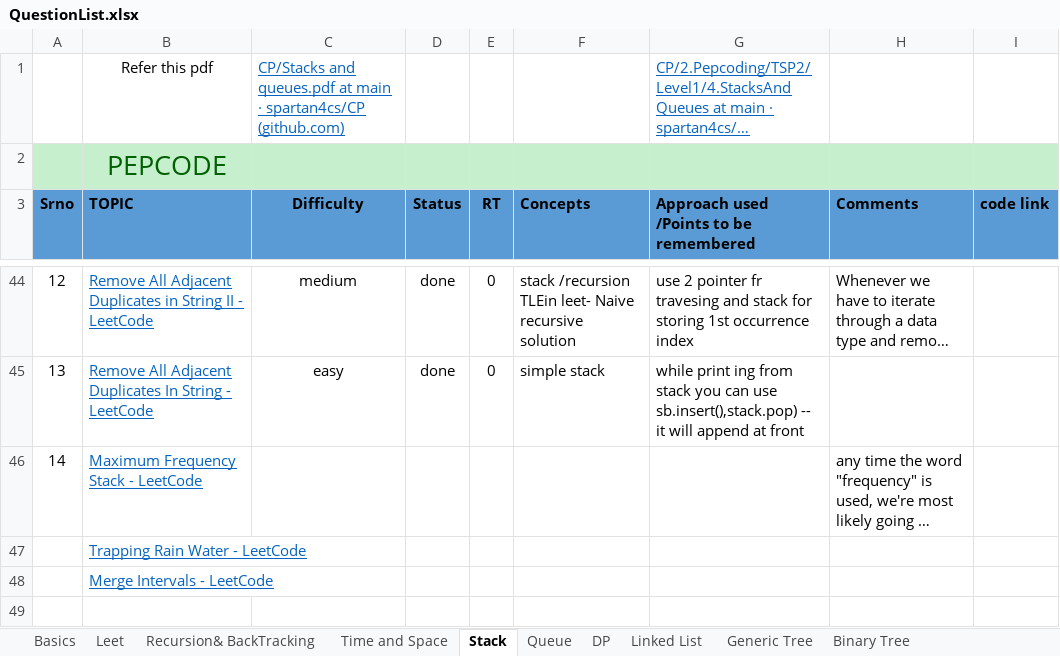
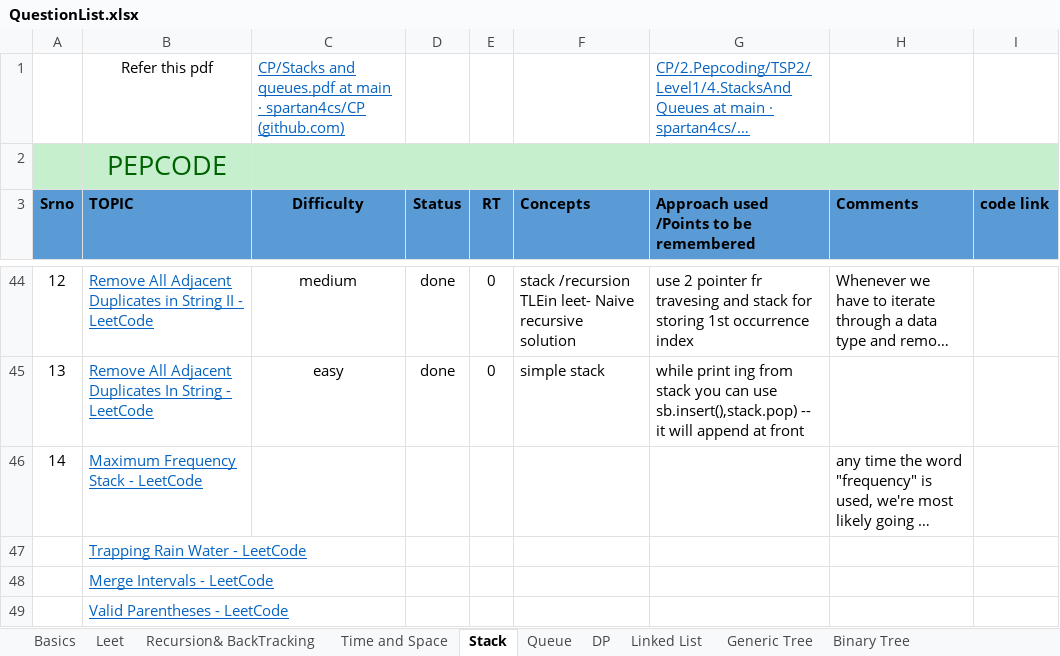
Before and after one commit to spartan4cs/CP, an Excel workbook: QuestionList.xlsx, sheet Stack, drawn as a sheet; only a part is shown, gaps mark what is left out; long unchanged cells end in …; values as stored, in another font and other column widths than the file's, no borders; the diff names each change by its address in the sheet, - before the commit and + after, or states it on an @@ line.

```diff
--- a/QuestionList.xlsx (sheet Stack)
+++ b/QuestionList.xlsx (sheet Stack)
+row 49:  | Valid Parentheses - LeetCode
```
Also changed, not shown: sheet Linked List.
